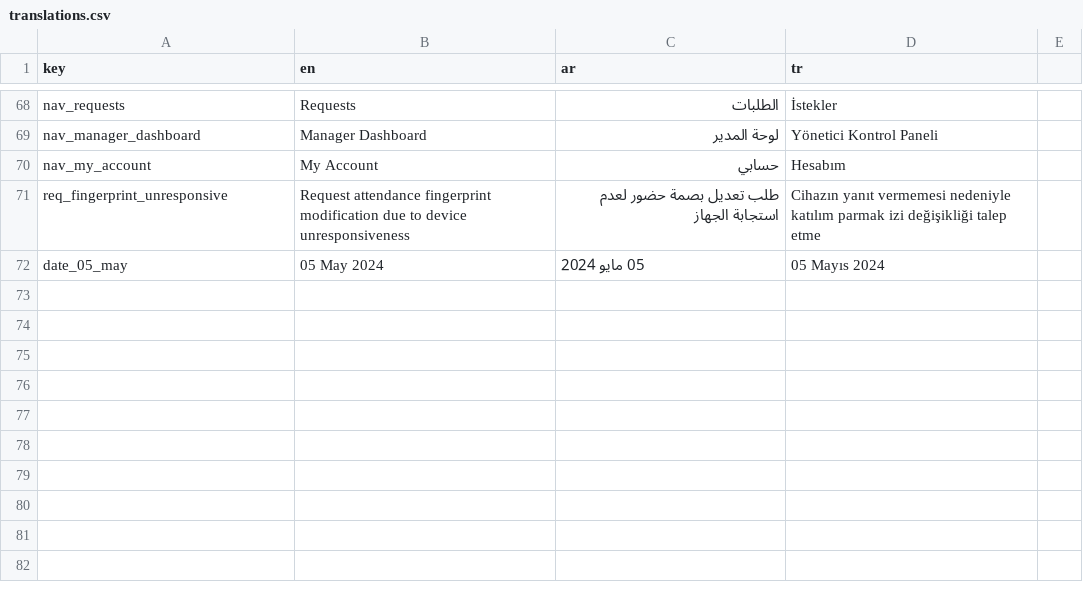
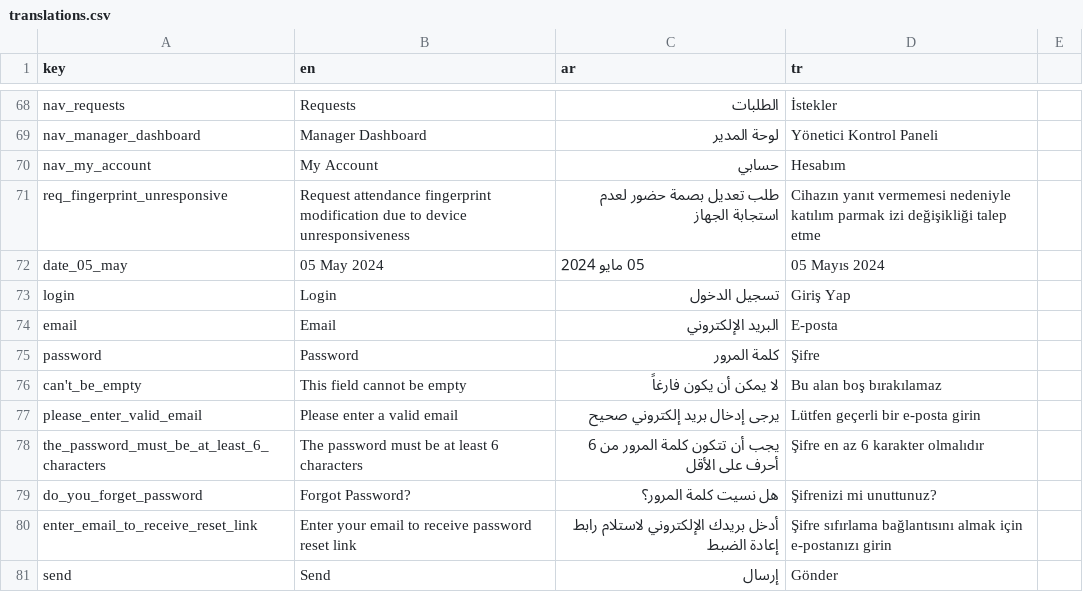
Before and after one commit to El-Baltagy/pissarde, a CSV file: assets/l10n/translations.csv, drawn as a sheet; only a part is shown, gaps mark what is left out.

```diff
--- a/assets/l10n/translations.csv
+++ b/assets/l10n/translations.csv
@@ -72 +72,10 @@ req_fingerprint_unresponsive,Request attendance fingerprint modification due to
 date_05_may,05 May 2024,05 مايو 2024,05 Mayıs 2024
+login,Login,تسجيل الدخول,Giriş Yap
+email,Email,البريد الإلكتروني,E-posta
+password,Password,كلمة المرور,Şifre
+can't_be_empty,This field cannot be empty,لا يمكن أن يكون فارغاً,Bu alan boş bırakılamaz
+please_enter_valid_email,Please enter a valid email,يرجى إدخال بريد إلكتروني صحيح,Lütfen geçerli bir e-posta girin
+the_password_must_be_at_least_6_characters,The password must be at least 6 characters,يجب أن تتكون كلمة المرور من 6 أحرف على الأقل,Şifre en az 6 karakter olmalıdır
+do_you_forget_password,Forgot Password?,هل نسيت كلمة المرور؟,Şifrenizi mi unuttunuz?
+enter_email_to_receive_reset_link,Enter your email to receive password reset link,أدخل بريدك الإلكتروني لاستلام رابط إعادة الضبط,Şifre sıfırlama bağlantısını almak için e-postanızı girin
+send,Send,إرسال,Gönder
```
Also changed, not shown: 9 other files.
